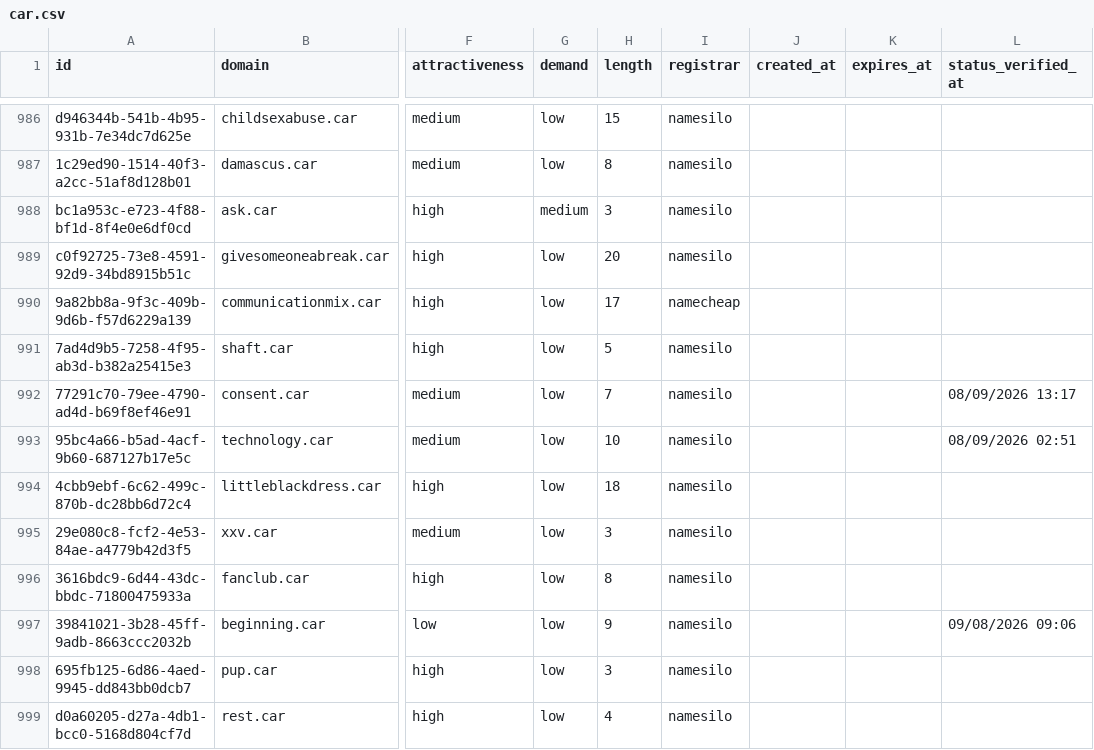
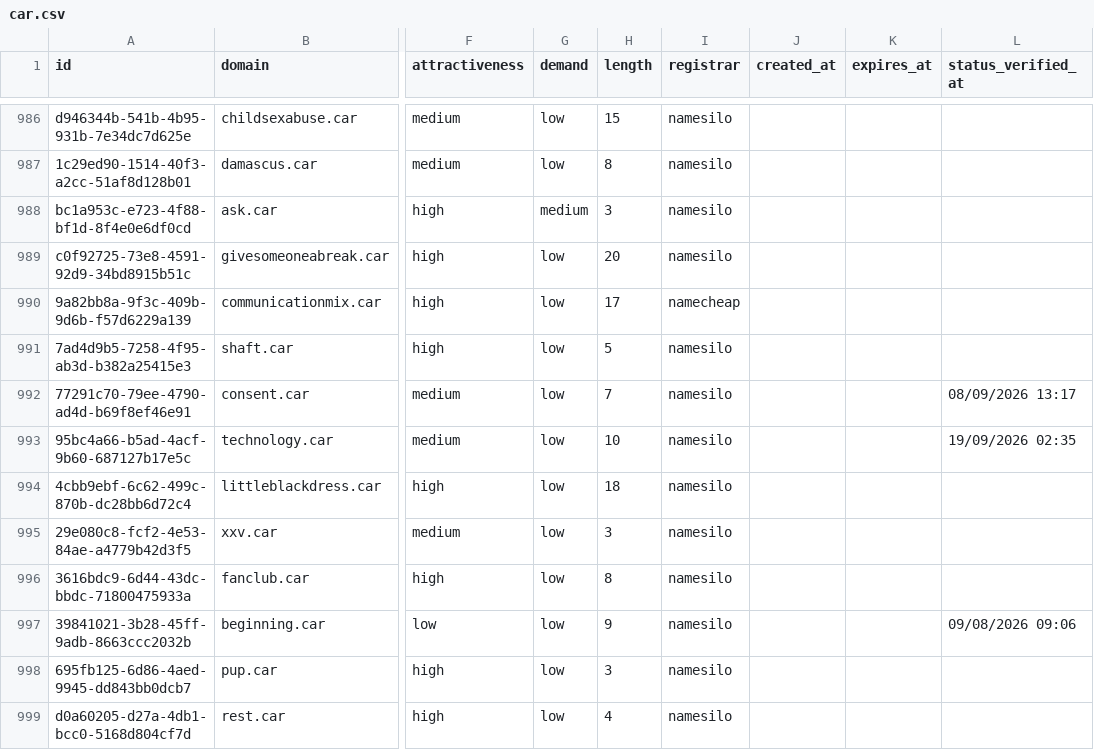
Before and after one commit to UniqueDomains/car-oneword-domains, a CSV file: car.csv, drawn as a sheet; only a part is shown, gaps mark what is left out; the diff names each change by its address in the sheet, - before the commit and + after, or states it on an @@ line.

Commit message:
Domains update

```diff
--- a/car.csv
+++ b/car.csv
-L993 (status_verified_at): 08/09/2026 02:51
+L993 (status_verified_at): 19/09/2026 02:35
```
Also changed, not shown: 4 other files.
